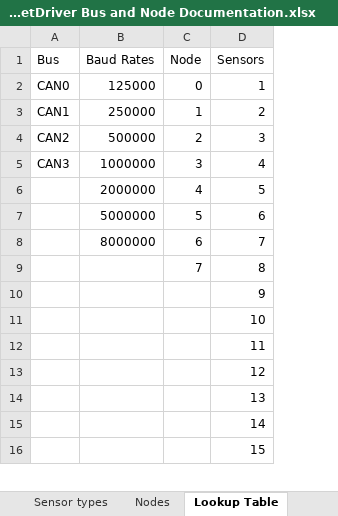
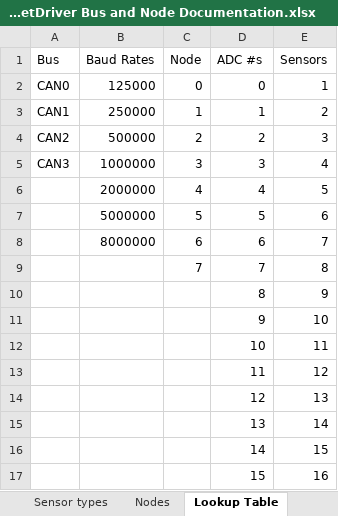
Before and after one commit to Beach-Launch-Team-CSULB/Teensy-Static-Fire-Stand-Nodes, an Excel workbook: Documentation/RocketDriver Bus and Node Documentation.xlsx, sheet Lookup Table, drawn as a sheet; only a part is shown; values as stored, in another font and other column widths than the file's, no borders; the diff covers the shown part only; the diff names each change by its address in the sheet, - before the commit and + after, or states it on an @@ line.

```diff
--- a/Documentation/RocketDriver Bus and Node Documentation.xlsx (sheet Lookup Table)
+++ b/Documentation/RocketDriver Bus and Node Documentation.xlsx (sheet Lookup Table)
+column E (Sensors), rows 2-9: 1 | 2 | 3 | 4 | 5 | 6 | 7 | 8; rows 11-17: 10 | 11 | 12 | 13 | 14 | 15 | 16
-D1: Sensors
+D1: ADC #s
-D2 (ADC #s): 1
+D2 (ADC #s): 0
-D3 (ADC #s): 2
+D3 (ADC #s): 1
-D4 (ADC #s): 3
+D4 (ADC #s): 2
-D5 (ADC #s): 4
+D5 (ADC #s): 3
-D6 (ADC #s): 5
+D6 (ADC #s): 4
-D7 (ADC #s): 6
+D7 (ADC #s): 5
-D8 (ADC #s): 7
+D8 (ADC #s): 6
-D9 (ADC #s): 8
+D9 (ADC #s): 7
+row 10:  |  |  | 8 | 9
```
Also changed, not shown: 222 added rows and 7 edited cells elsewhere in this sheet, sheet State Matrix, sheet Sensor Table, sheet State Table, sheet CAN Link Budgets, other sheet tabs, formulas that keep their value, charts or pictures.
